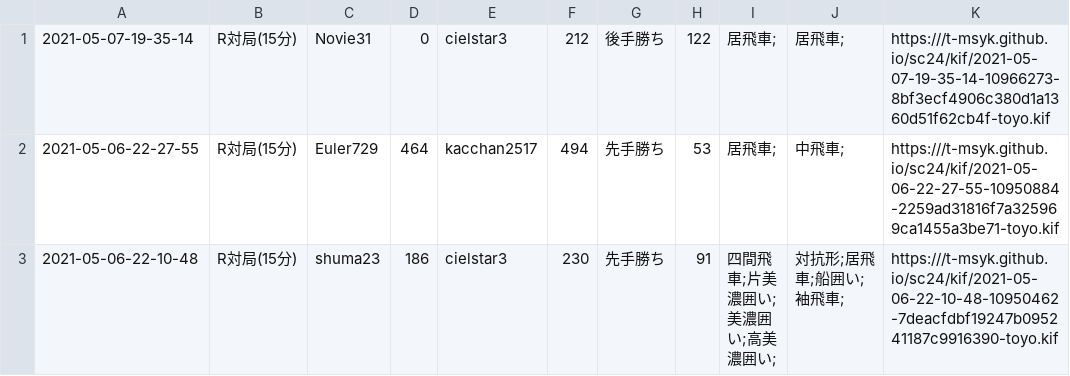
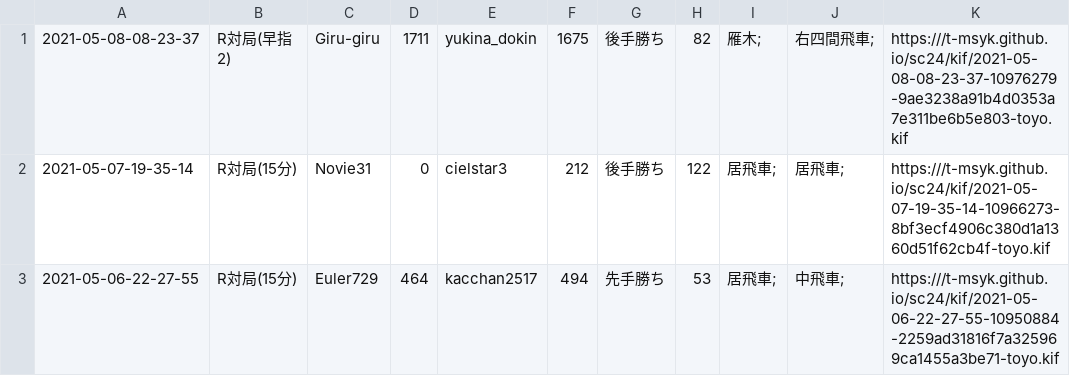
Before and after one commit to t-msyk/t-msyk.github.io, a CSV file: sc24/kif_table.csv, drawn as a sheet; only a part is shown; the shorter side is filled out with more unchanged rows.

Commit message:
Add data

```diff
--- a/sc24/kif_table.csv
+++ b/sc24/kif_table.csv
@@ -1 +1,2 @@
+2021-05-08-08-23-37,R対局(早指2),Giru-giru,1711,yukina_dokin,1675,後手勝ち,82,雁木;,右四間飛車;,https:///t-msyk.github.io/sc24/kif/2021-05-08-08-23-37-10976279-9ae3238a91b4d0353a7e311be6b5e803-toyo.kif
 2021-05-07-19-35-14,R対局(15分),Novie31,0,cielstar3,212,後手勝ち,122,居飛車;,居飛車;,https:///t-msyk.github.io/sc24/kif/2021-05-07-19-35-14-10966273-8bf3ecf4906c380d1a1360d51f62cb4f-toyo.kif
```
Also changed, not shown: 2 other files.
